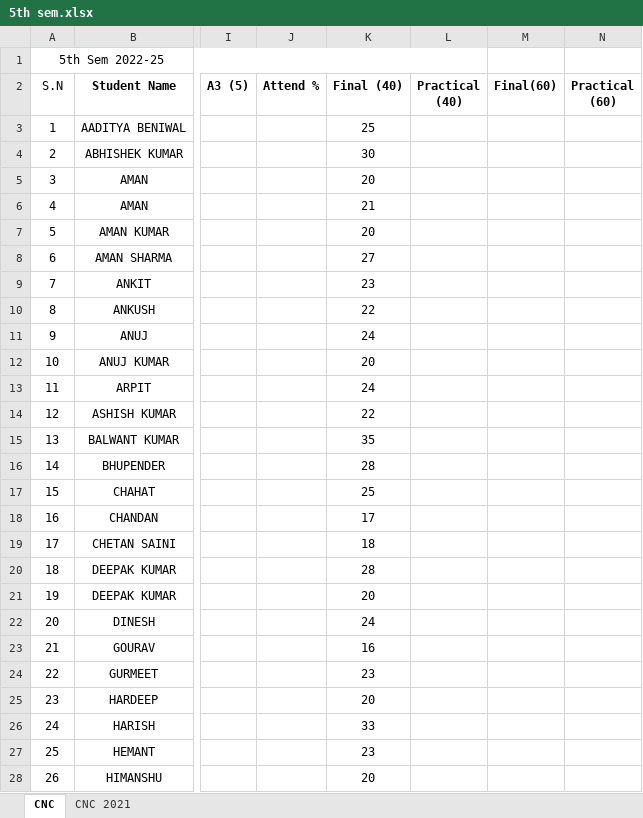
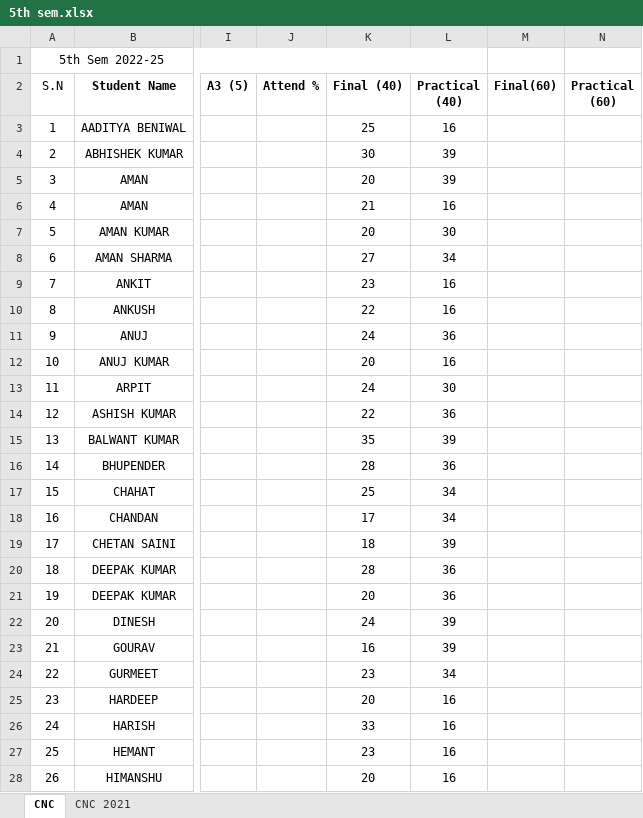
Before and after one commit to mechanicalcodingthunder/MechanicalCodingThunder.github.io, an Excel workbook: static/Upload/5th sem.xlsx, sheet CNC, drawn as a sheet; only a part is shown, gaps mark what is left out; values as stored, in another font and other column widths than the file's, no borders; conditional formats not drawn; the diff covers the shown part only; the diff names each change by its address in the sheet, - before the commit and + after, or states it on an @@ line.

Commit message:
Update 5th sem.xlsx

```diff
--- a/static/Upload/5th sem.xlsx (sheet CNC)
+++ b/static/Upload/5th sem.xlsx (sheet CNC)
-L3 (Practical (40)): (empty)
+L3 (Practical (40)): 16
-L4:L5 (Practical (40)): (empty)
+L4:L5 (Practical (40)): 39
-L6 (Practical (40)): (empty)
+L6 (Practical (40)): 16
-L7 (Practical (40)): (empty)
+L7 (Practical (40)): 30
-L8 (Practical (40)): (empty)
+L8 (Practical (40)): 34
-L9:L10 (Practical (40)): (empty)
+L9:L10 (Practical (40)): 16
-L11 (Practical (40)): (empty)
+L11 (Practical (40)): 36
-L12 (Practical (40)): (empty)
+L12 (Practical (40)): 16
-L13 (Practical (40)): (empty)
+L13 (Practical (40)): 30
-L14 (Practical (40)): (empty)
+L14 (Practical (40)): 36
-L15 (Practical (40)): (empty)
+L15 (Practical (40)): 39
-L16 (Practical (40)): (empty)
+L16 (Practical (40)): 36
-L17:L18 (Practical (40)): (empty)
+L17:L18 (Practical (40)): 34
-L19 (Practical (40)): (empty)
+L19 (Practical (40)): 39
-L20:L21 (Practical (40)): (empty)
+L20:L21 (Practical (40)): 36
-L22:L23 (Practical (40)): (empty)
+L22:L23 (Practical (40)): 39
-L24 (Practical (40)): (empty)
+L24 (Practical (40)): 34
-L25:L28 (Practical (40)): (empty)
+L25:L28 (Practical (40)): 16
```
Also changed, not shown: 32 edited cells and cell formats elsewhere in this sheet.
